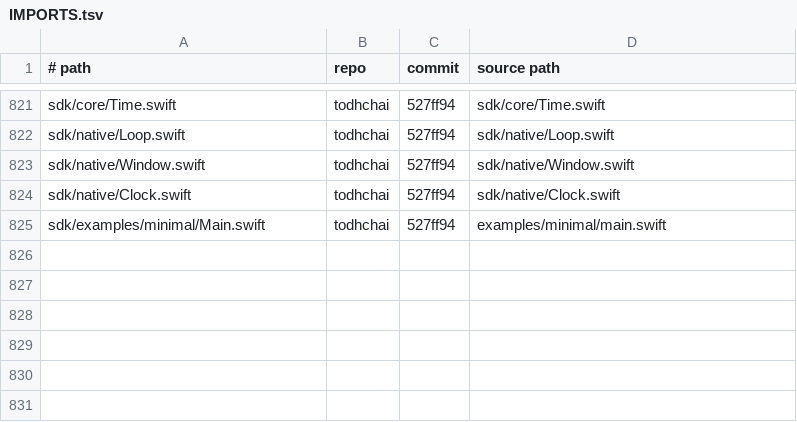
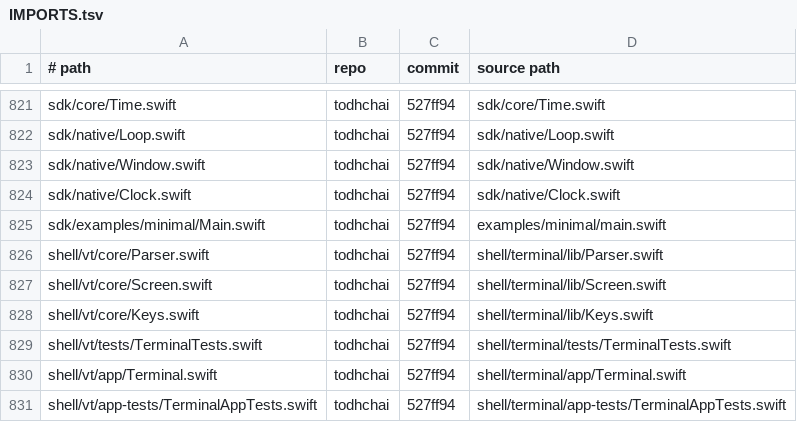
Before and after one commit to JamesKane/VectraOS, a TSV file: IMPORTS.tsv, drawn as a sheet; only a part is shown, gaps mark what is left out.

```diff
--- a/IMPORTS.tsv
+++ b/IMPORTS.tsv
@@ -825 +825,7 @@ sdk/native/Clock.swift	todhchai	527ff94	sdk/native/Clock.swift
 sdk/examples/minimal/Main.swift	todhchai	527ff94	examples/minimal/main.swift
+shell/vt/core/Parser.swift	todhchai	527ff94	shell/terminal/lib/Parser.swift
+shell/vt/core/Screen.swift	todhchai	527ff94	shell/terminal/lib/Screen.swift
+shell/vt/core/Keys.swift	todhchai	527ff94	shell/terminal/lib/Keys.swift
+shell/vt/tests/TerminalTests.swift	todhchai	527ff94	shell/terminal/tests/TerminalTests.swift
+shell/vt/app/Terminal.swift	todhchai	527ff94	shell/terminal/app/Terminal.swift
+shell/vt/app-tests/TerminalAppTests.swift	todhchai	527ff94	shell/terminal/app-tests/TerminalAppTests.swift
```
Also changed, not shown: docs/risk.tsv, 52 other files.
